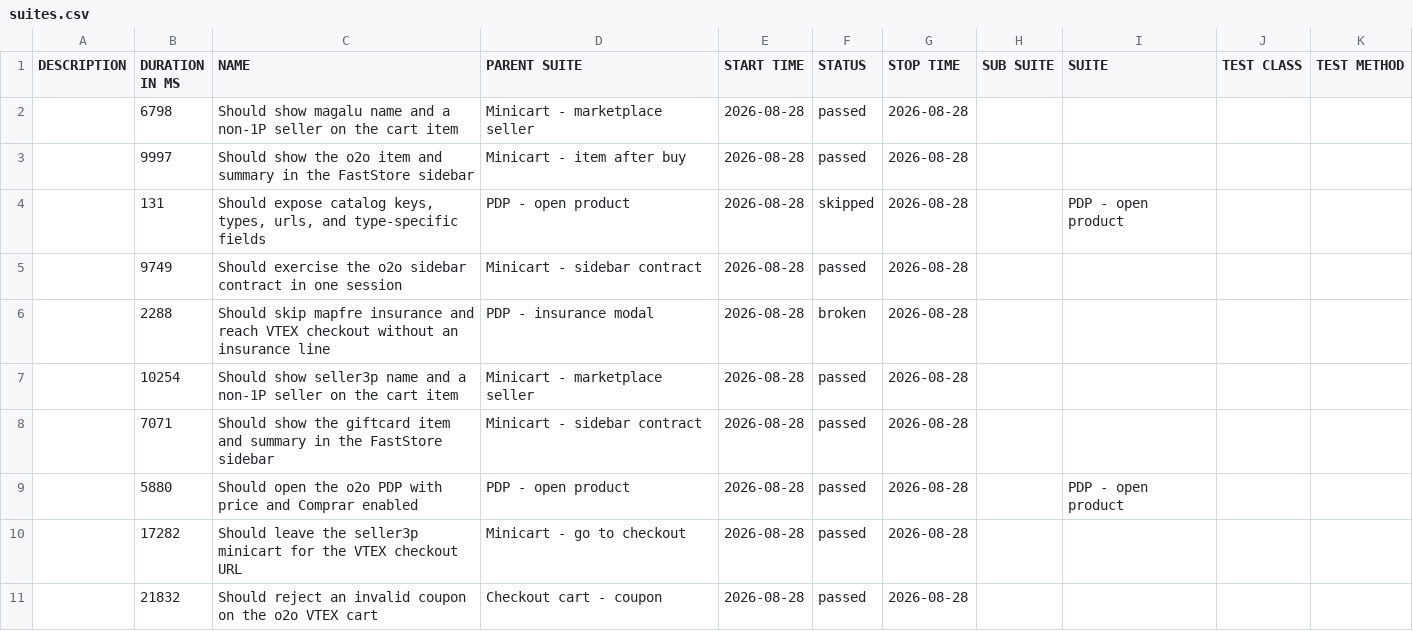
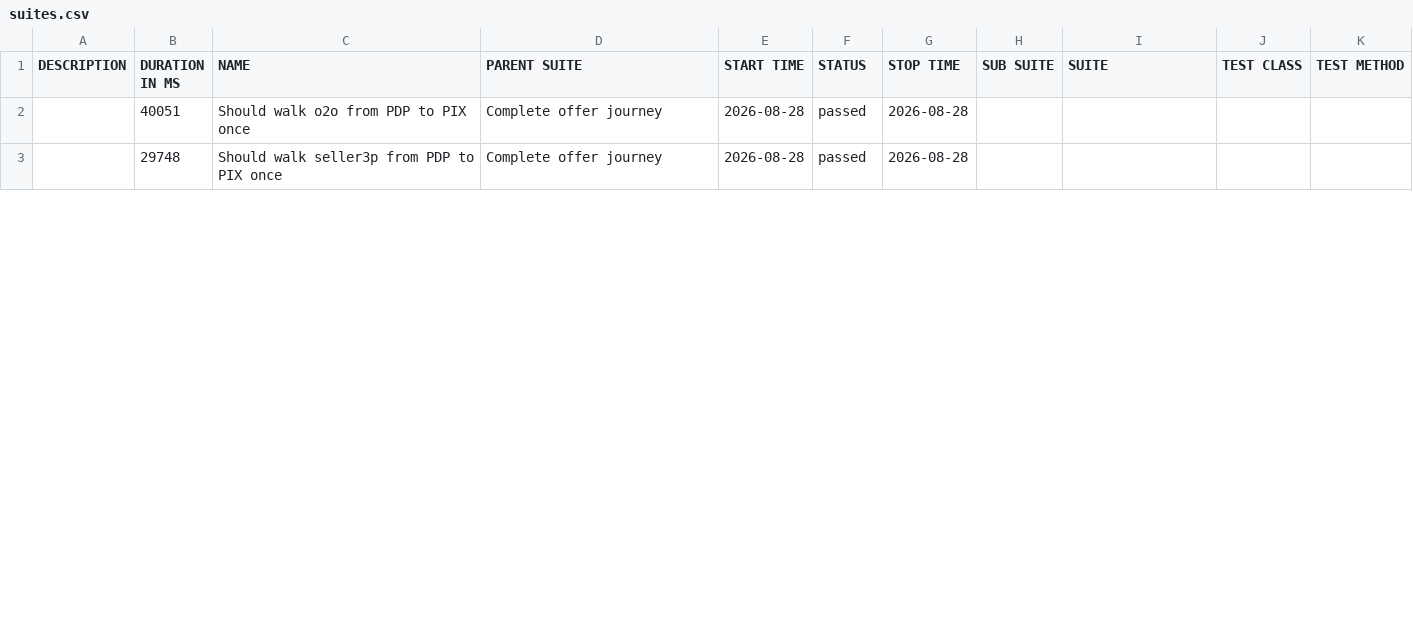
Before and after one commit to MaximusPonciano/gh-pages, a CSV file: allure-report/data/suites.csv, drawn as a sheet; only a part is shown; the diff covers the shown part only.

```diff
--- a/allure-report/data/suites.csv
+++ b/allure-report/data/suites.csv
@@ -1,11 +1,3 @@
 "DESCRIPTION","DURATION IN MS","NAME","PARENT SUITE","START TIME","STATUS","STOP TIME","SUB SUITE","SUITE","TEST CLASS","TEST METHOD"
-"","6798","Should show magalu name and a non-1P seller on the cart item","Minicart - marketplace seller","2026-08-28","passed","2026-08-28","","","",""
-"","9997","Should show the o2o item and summary in the FastStore sidebar","Minicart - item after buy","2026-08-28","passed","2026-08-28","","","",""
-"","131","Should expose catalog keys, types, urls, and type-specific fields","PDP - open product","2026-08-28","skipped","2026-08-28","","PDP - open product","",""
-"","9749","Should exercise the o2o sidebar contract in one session","Minicart - sidebar contract","2026-08-28","passed","2026-08-28","","","",""
-"","2288","Should skip mapfre insurance and reach VTEX checkout without an insurance line","PDP - insurance modal","2026-08-28","broken","2026-08-28","","","",""
-"","10254","Should show seller3p name and a non-1P seller on the cart item","Minicart - marketplace seller","2026-08-28","passed","2026-08-28","","","",""
-"","7071","Should show the giftcard item and summary in the FastStore sidebar","Minicart - sidebar contract","2026-08-28","passed","2026-08-28","","","",""
-"","5880","Should open the o2o PDP with price and Comprar enabled","PDP - open product","2026-08-28","passed","2026-08-28","","PDP - open product","",""
-"","17282","Should leave the seller3p minicart for the VTEX checkout URL","Minicart - go to checkout","2026-08-28","passed","2026-08-28","","","",""
-"","21832","Should reject an invalid coupon on the o2o VTEX cart","Checkout cart - coupon","2026-08-28","passed","2026-08-28","","","",""
+"","40051","Should walk o2o from PDP to PIX once","Complete offer journey","2026-08-28","passed","2026-08-28","","","",""
+"","29748","Should walk seller3p from PDP to PIX once","Complete offer journey","2026-08-28","passed","2026-08-28","","","",""
```
Also changed, not shown: 16 removed rows and 9 edited cells elsewhere in this file, 32 other files.
